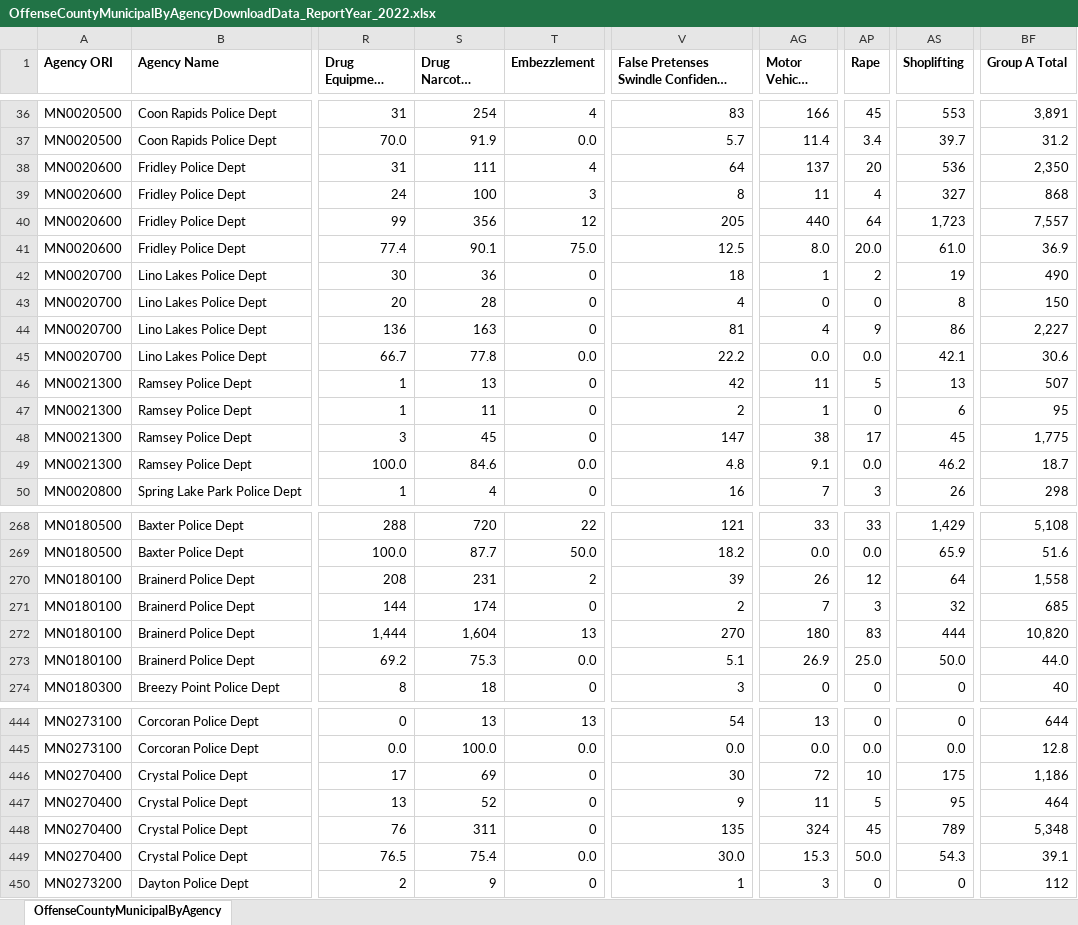
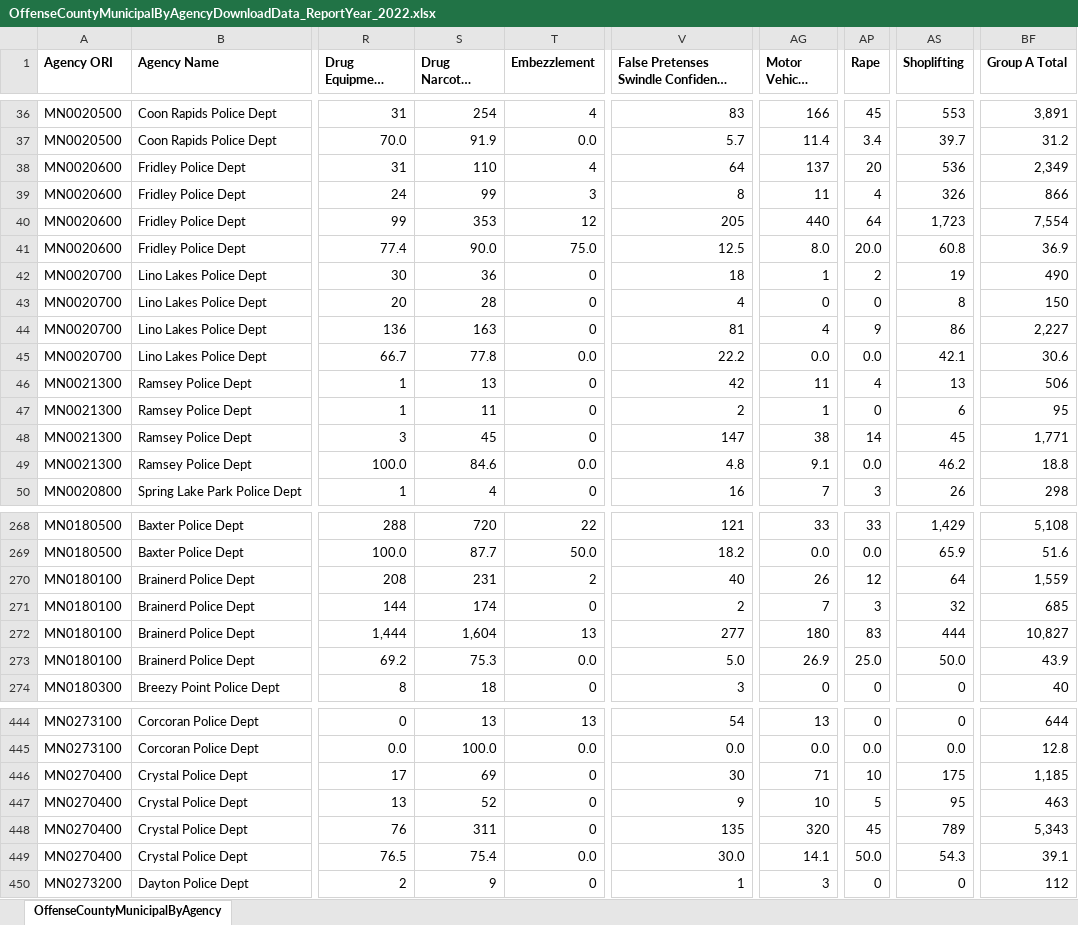
Before and after one commit to striblab/crimedash, an Excel workbook: store/suburbs/OffenseCountyMunicipalByAgencyDownloadData_ReportYear_2022.xlsx, sheet OffenseCountyMunicipalByAgency, drawn as a sheet; only a part is shown, gaps mark what is left out; long unchanged cells end in …; values as stored, in another font and other column widths than the file's, no borders; the diff covers the shown part only; the diff names each change by its address in the sheet, - before the commit and + after, or states it on an @@ line.

```diff
--- a/store/suburbs/OffenseCountyMunicipalByAgencyDownloadData_ReportYear_2022.xlsx (sheet OffenseCountyMunicipalByAgency)
+++ b/store/suburbs/OffenseCountyMunicipalByAgencyDownloadData_ReportYear_2022.xlsx (sheet OffenseCountyMunicipalByAgency)
-S38 (Drug Narcotic Violations): 111
+S38 (Drug Narcotic Violations): 110
-BF38 (Group A Total): 2,350
+BF38 (Group A Total): 2,349
-S39 (Drug Narcotic Violations): 100
+S39 (Drug Narcotic Violations): 99
-AS39 (Shoplifting): 327
+AS39 (Shoplifting): 326
-BF39 (Group A Total): 868
+BF39 (Group A Total): 866
-S40 (Drug Narcotic Violations): 356
+S40 (Drug Narcotic Violations): 353
-BF40 (Group A Total): 7,557
+BF40 (Group A Total): 7,554
-S41 (Drug Narcotic Violations): 90.1
+S41 (Drug Narcotic Violations): 90.0
-AS41 (Shoplifting): 61.0
+AS41 (Shoplifting): 60.8
-AP46 (Rape): 5
+AP46 (Rape): 4
-BF46 (Group A Total): 507
+BF46 (Group A Total): 506
-AP48 (Rape): 17
+AP48 (Rape): 14
-BF48 (Group A Total): 1,775
+BF48 (Group A Total): 1,771
-BF49 (Group A Total): 18.7
+BF49 (Group A Total): 18.8
-V270: 39
+V270: 40
-BF270 (Group A Total): 1,558
+BF270 (Group A Total): 1,559
-V272: 270
+V272: 277
-BF272 (Group A Total): 10,820
+BF272 (Group A Total): 10,827
-V273: 5.1
+V273: 5.0
-BF273 (Group A Total): 44.0
+BF273 (Group A Total): 43.9
-AG446 (Motor Vehicle Theft): 72
+AG446 (Motor Vehicle Theft): 71
-BF446 (Group A Total): 1,186
+BF446 (Group A Total): 1,185
-AG447 (Motor Vehicle Theft): 11
+AG447 (Motor Vehicle Theft): 10
-BF447 (Group A Total): 464
+BF447 (Group A Total): 463
-AG448 (Motor Vehicle Theft): 324
+AG448 (Motor Vehicle Theft): 320
-BF448 (Group A Total): 5,348
+BF448 (Group A Total): 5,343
-AG449 (Motor Vehicle Theft): 15.3
+AG449 (Motor Vehicle Theft): 14.1
```
Also changed, not shown: 17 edited cells elsewhere in this sheet, store/arrests/ArrestsGroupAByAgeSexCountyDownloadData_ReportYear_2021.xlsx, store/arrests/ArrestsGroupAByAgeSexCountyDownloadData_ReportYear_2023.xlsx, 40 other files.
